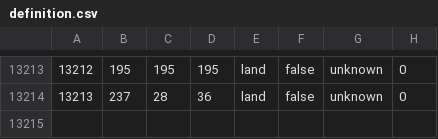
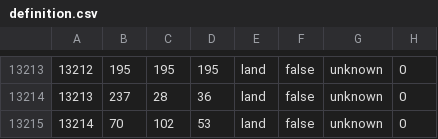
Before and after one commit to matixzun/Fuhrerreich, a CSV file: map/definition.csv, drawn as a sheet; only a part is shown, gaps mark what is left out.

```diff
--- a/map/definition.csv
+++ b/map/definition.csv
@@ -13214 +13214,2 @@
 13213;237;28;36;land;false;unknown;0
+13214;70;102;53;land;false;unknown;0
```
Also changed, not shown: 24 other files.
